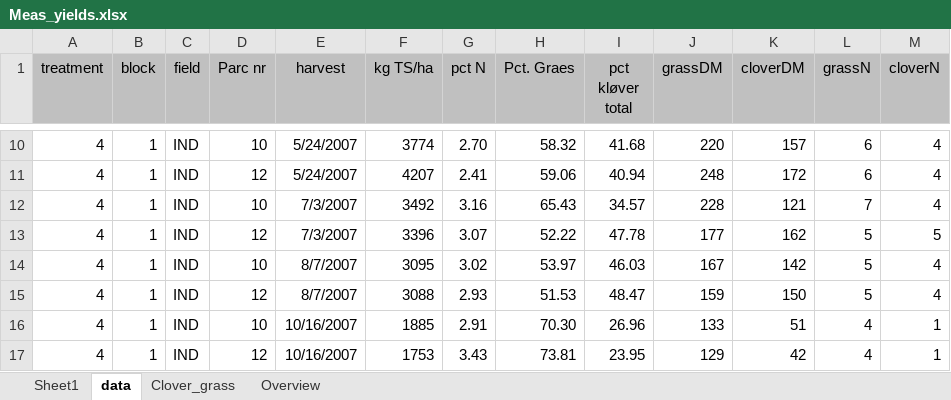
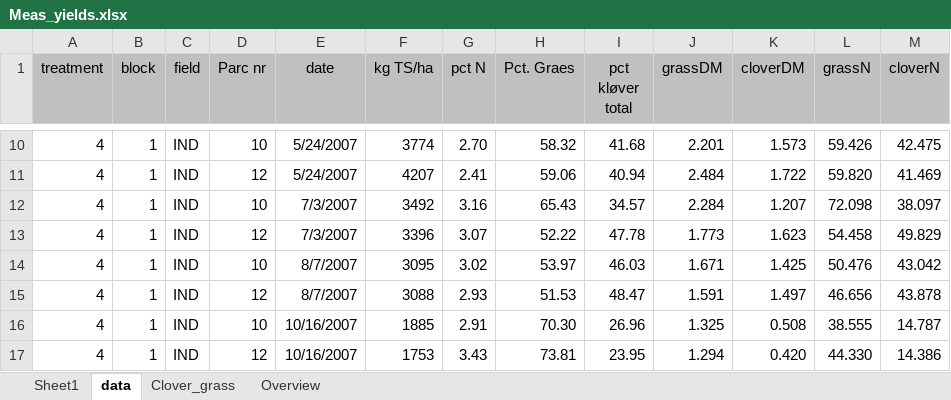
Before and after one commit to JacobGudbjerg/PyDaisy, an Excel workbook: Projects/STYR-N/Meas_yields.xlsx, sheet data, drawn as a sheet; only a part is shown, gaps mark what is left out; values as stored, in another font and other column widths than the file's, no borders; the diff covers the shown part only; the diff names each change by its address in the sheet, - before the commit and + after, or states it on an @@ line.

```diff
--- a/Projects/STYR-N/Meas_yields.xlsx (sheet data)
+++ b/Projects/STYR-N/Meas_yields.xlsx (sheet data)
-E1: harvest
+E1: date
-J10 (grassDM): 220
+J10 (grassDM): 2.201
-K10 (cloverDM): 157
+K10 (cloverDM): 1.573
-L10 (grassN): 6
+L10 (grassN): 59.426
-M10 (cloverN): 4
+M10 (cloverN): 42.475
-J11 (grassDM): 248
+J11 (grassDM): 2.484
-K11 (cloverDM): 172
+K11 (cloverDM): 1.722
-L11 (grassN): 6
+L11 (grassN): 59.820
-M11 (cloverN): 4
+M11 (cloverN): 41.469
-J12 (grassDM): 228
+J12 (grassDM): 2.284
-K12 (cloverDM): 121
+K12 (cloverDM): 1.207
-L12 (grassN): 7
+L12 (grassN): 72.098
-M12 (cloverN): 4
+M12 (cloverN): 38.097
-J13 (grassDM): 177
+J13 (grassDM): 1.773
-K13 (cloverDM): 162
+K13 (cloverDM): 1.623
-L13 (grassN): 5
+L13 (grassN): 54.458
-M13 (cloverN): 5
+M13 (cloverN): 49.829
-J14 (grassDM): 167
+J14 (grassDM): 1.671
-K14 (cloverDM): 142
+K14 (cloverDM): 1.425
-L14 (grassN): 5
+L14 (grassN): 50.476
-M14 (cloverN): 4
+M14 (cloverN): 43.042
-J15 (grassDM): 159
+J15 (grassDM): 1.591
-K15 (cloverDM): 150
+K15 (cloverDM): 1.497
-L15 (grassN): 5
+L15 (grassN): 46.656
-M15 (cloverN): 4
+M15 (cloverN): 43.878
-J16 (grassDM): 133
+J16 (grassDM): 1.325
-K16 (cloverDM): 51
+K16 (cloverDM): 0.508
-L16 (grassN): 4
+L16 (grassN): 38.555
-M16 (cloverN): 1
+M16 (cloverN): 14.787
-J17 (grassDM): 129
+J17 (grassDM): 1.294
-K17 (cloverDM): 42
+K17 (cloverDM): 0.420
-L17 (grassN): 4
+L17 (grassN): 44.330
-M17 (cloverN): 1
+M17 (cloverN): 14.386
```
Also changed, not shown: 992 edited cells elsewhere in this sheet, Projects/STYR-N/RunDaisy/Treat4_S1_S3.xlsx, 3 other files.
